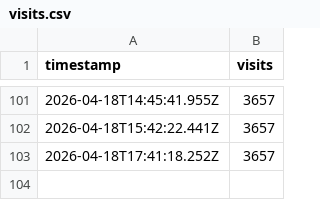
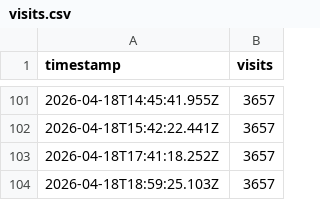
Before and after one commit to RadekBernasek/sreality-tracker, a CSV file: data/visits.csv, drawn as a sheet; only a part is shown, gaps mark what is left out.

```diff
--- a/data/visits.csv
+++ b/data/visits.csv
@@ -103 +103,2 @@ timestamp,visits
 2026-04-18T17:41:18.252Z,3657
+2026-04-18T18:59:25.103Z,3657
```
Also changed, not shown: 1 other file.
